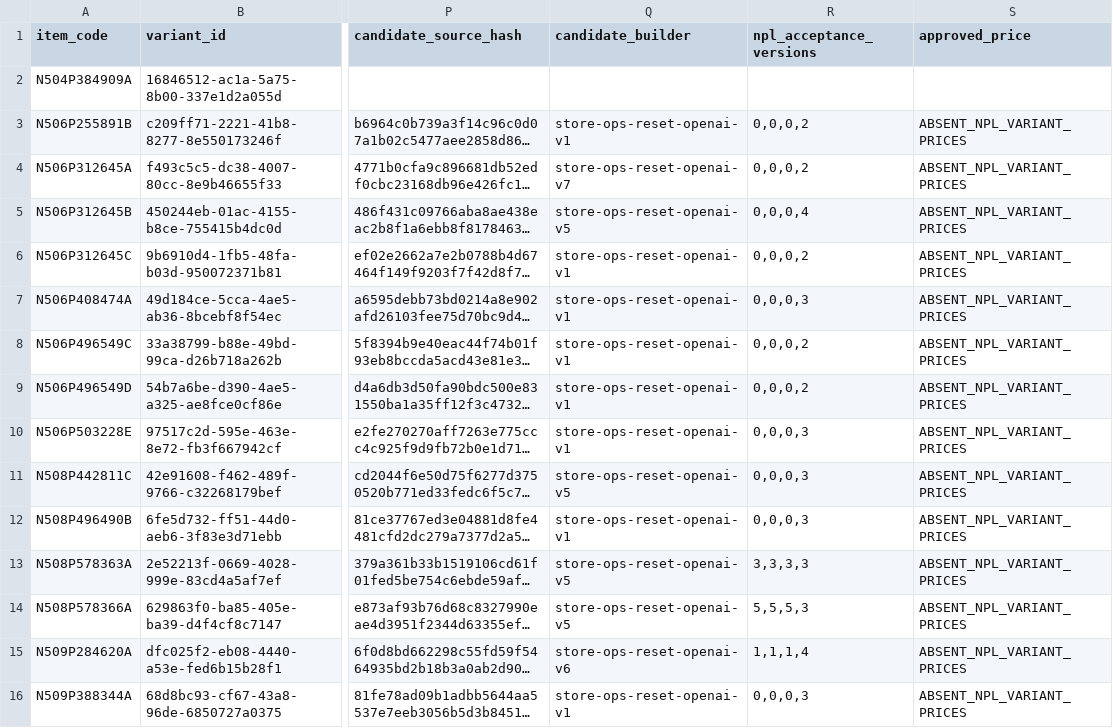
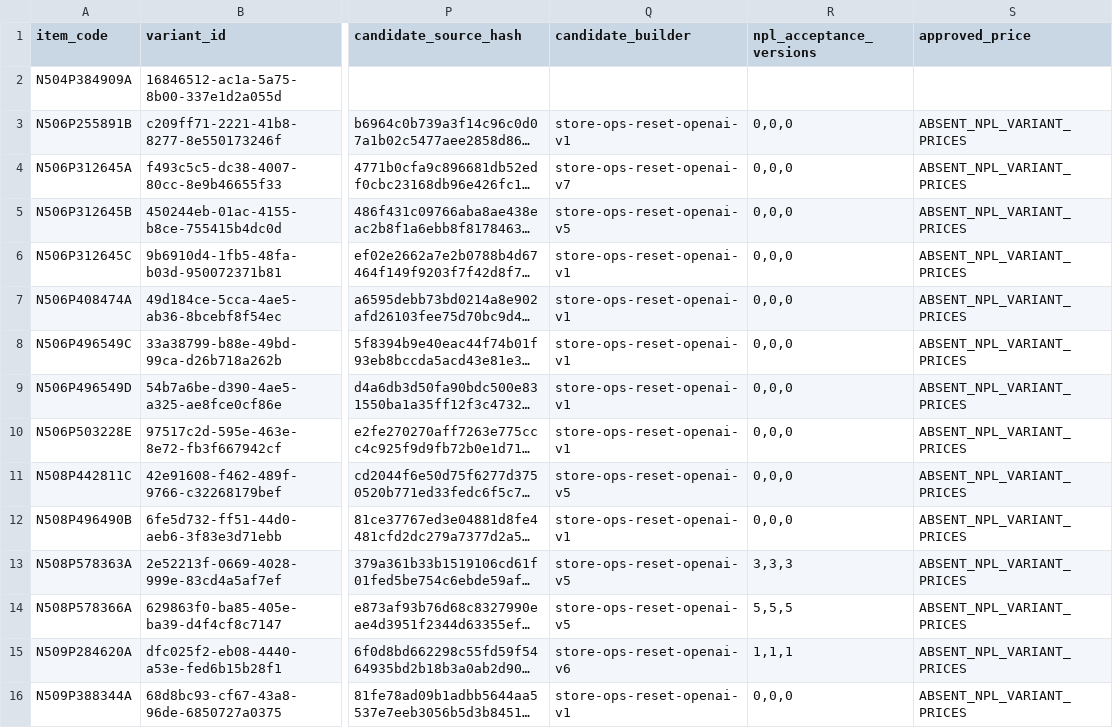
Before and after one commit to retailpulses/.github, a CSV file: business/mercari/shop4-npl-20261111-manifest.csv, drawn as a sheet; only a part is shown, gaps mark what is left out; long unchanged cells end in …; the diff covers the shown part only; the diff names each change by its address in the sheet, - before the commit and + after, or states it on an @@ line.

Commit message:
Correct accepted copy version evidence in Shop4 NPL manifest

```diff
--- a/business/mercari/shop4-npl-20261111-manifest.csv
+++ b/business/mercari/shop4-npl-20261111-manifest.csv
-R3:R4 (npl_acceptance_versions): 0,0,0,2
+R3:R4 (npl_acceptance_versions): 0,0,0
-R5 (npl_acceptance_versions): 0,0,0,4
+R5 (npl_acceptance_versions): 0,0,0
-R6 (npl_acceptance_versions): 0,0,0,2
+R6 (npl_acceptance_versions): 0,0,0
-R7 (npl_acceptance_versions): 0,0,0,3
+R7 (npl_acceptance_versions): 0,0,0
-R8:R9 (npl_acceptance_versions): 0,0,0,2
+R8:R9 (npl_acceptance_versions): 0,0,0
-R10:R12 (npl_acceptance_versions): 0,0,0,3
+R10:R12 (npl_acceptance_versions): 0,0,0
-R13 (npl_acceptance_versions): 3,3,3,3
+R13 (npl_acceptance_versions): 3,3,3
-R14 (npl_acceptance_versions): 5,5,5,3
+R14 (npl_acceptance_versions): 5,5,5
-R15 (npl_acceptance_versions): 1,1,1,4
+R15 (npl_acceptance_versions): 1,1,1
-R16 (npl_acceptance_versions): 0,0,0,3
+R16 (npl_acceptance_versions): 0,0,0
```
Also changed, not shown: 10 edited cells elsewhere in this file.
